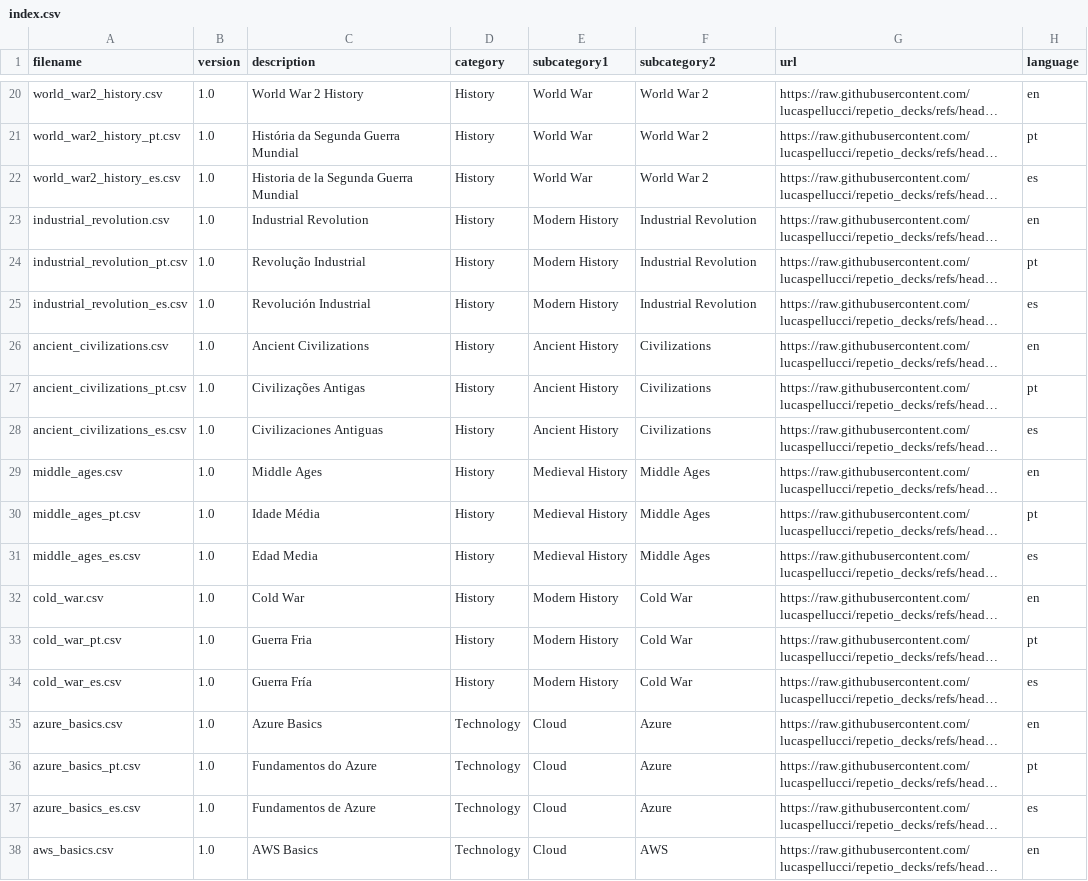
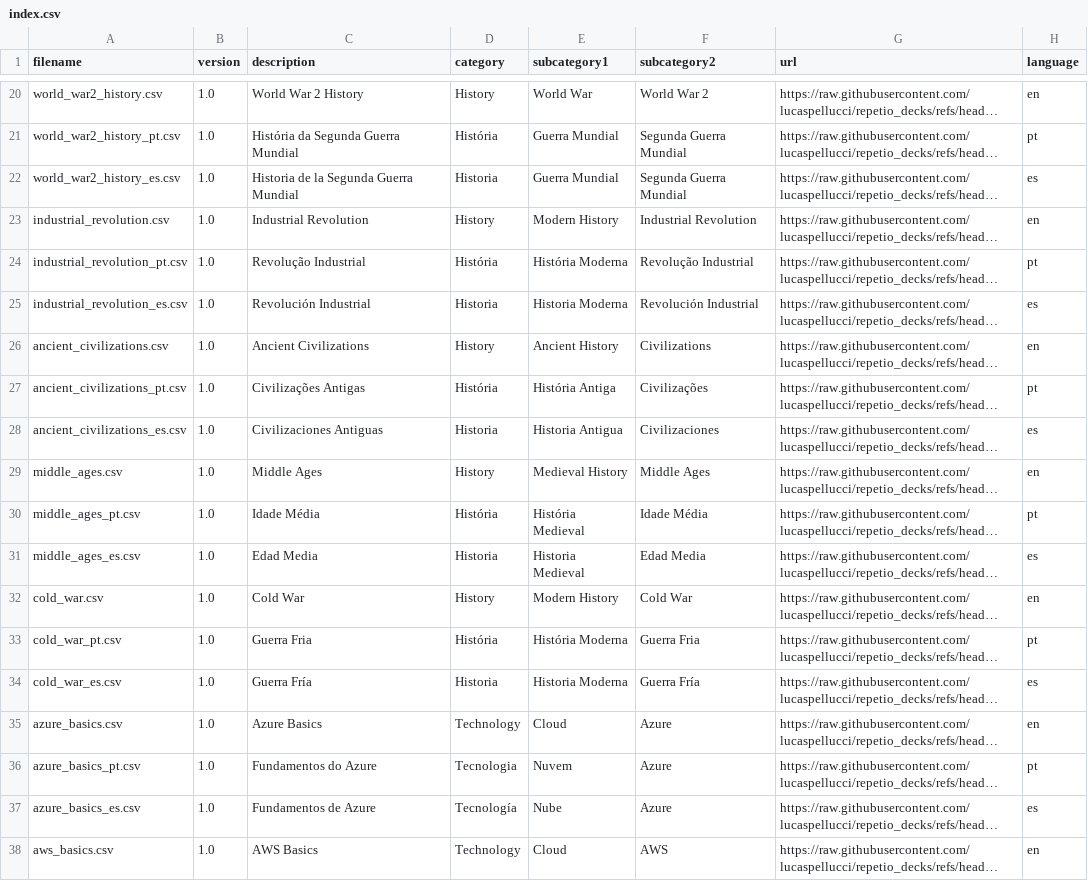
Before and after one commit to lucaspellucci/repetio_decks, a CSV file: index.csv, drawn as a sheet; only a part is shown, gaps mark what is left out; long unchanged cells end in …; the diff covers the shown part only; the diff names each change by its address in the sheet, - before the commit and + after, or states it on an @@ line.

```diff
--- a/index.csv
+++ b/index.csv
-D21 (category): History
+D21 (category): História
-E21:E22 (subcategory1): World War
+E21:E22 (subcategory1): Guerra Mundial
-F21:F22 (subcategory2): World War 2
+F21:F22 (subcategory2): Segunda Guerra Mundial
-D22 (category): History
+D22 (category): Historia
-D24 (category): History
+D24 (category): História
-E24 (subcategory1): Modern History
+E24 (subcategory1): História Moderna
-F24 (subcategory2): Industrial Revolution
+F24 (subcategory2): Revolução Industrial
-D25 (category): History
+D25 (category): Historia
-E25 (subcategory1): Modern History
+E25 (subcategory1): Historia Moderna
-F25 (subcategory2): Industrial Revolution
+F25 (subcategory2): Revolución Industrial
-D27 (category): History
+D27 (category): História
-E27 (subcategory1): Ancient History
+E27 (subcategory1): História Antiga
-F27 (subcategory2): Civilizations
+F27 (subcategory2): Civilizações
-D28 (category): History
+D28 (category): Historia
-E28 (subcategory1): Ancient History
+E28 (subcategory1): Historia Antigua
-F28 (subcategory2): Civilizations
+F28 (subcategory2): Civilizaciones
-D30 (category): History
+D30 (category): História
-E30 (subcategory1): Medieval History
+E30 (subcategory1): História Medieval
-F30 (subcategory2): Middle Ages
+F30 (subcategory2): Idade Média
-D31 (category): History
+D31 (category): Historia
-E31 (subcategory1): Medieval History
+E31 (subcategory1): Historia Medieval
-F31 (subcategory2): Middle Ages
+F31 (subcategory2): Edad Media
-D33 (category): History
+D33 (category): História
-E33 (subcategory1): Modern History
+E33 (subcategory1): História Moderna
-F33 (subcategory2): Cold War
+F33 (subcategory2): Guerra Fria
-D34 (category): History
+D34 (category): Historia
-E34 (subcategory1): Modern History
+E34 (subcategory1): Historia Moderna
-F34 (subcategory2): Cold War
+F34 (subcategory2): Guerra Fría
-D36 (category): Technology
+D36 (category): Tecnologia
-E36 (subcategory1): Cloud
+E36 (subcategory1): Nuvem
-D37 (category): Technology
+D37 (category): Tecnología
-E37 (subcategory1): Cloud
+E37 (subcategory1): Nube
```
Also changed, not shown: 125 edited cells elsewhere in this file.
